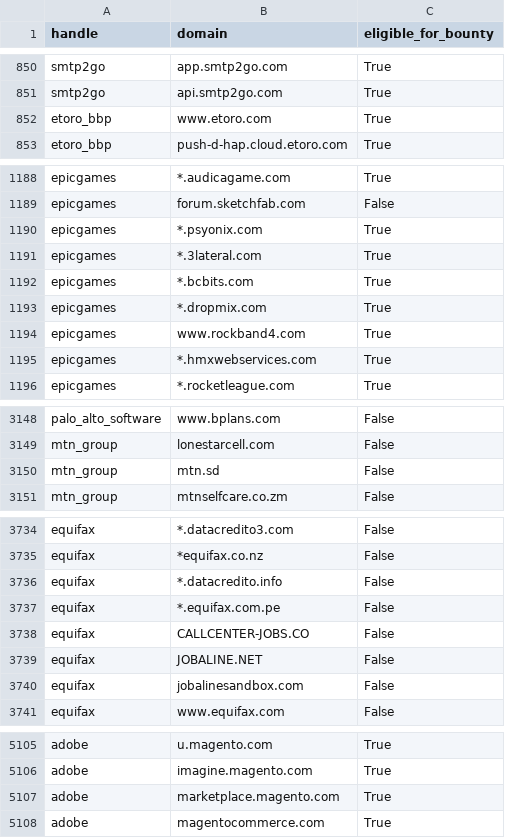
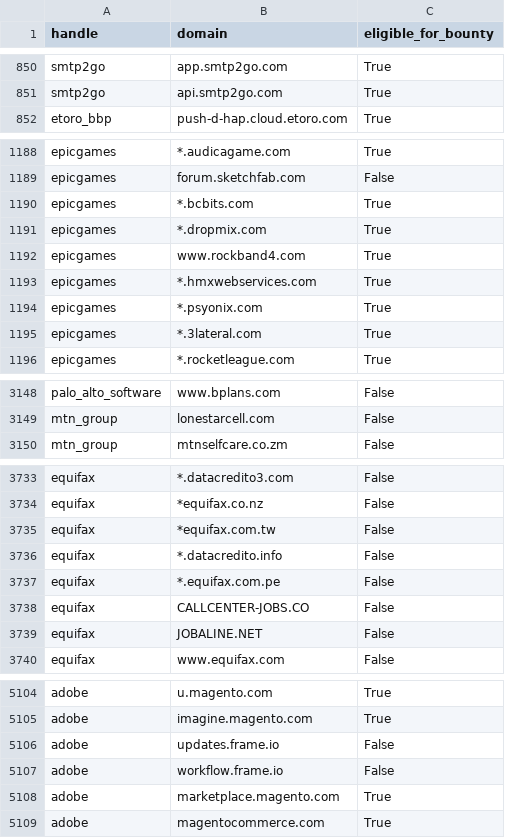
Before and after one commit to bbhunter/h1domains, a CSV file: domains.csv, drawn as a sheet; only a part is shown, gaps mark what is left out; the diff covers the shown part only.

```diff
--- a/domains.csv
+++ b/domains.csv
@@ -851,3 +851,2 @@ smtp2go,app.smtp2go.com,True
 smtp2go,api.smtp2go.com,True
-etoro_bbp,www.etoro.com,True
 etoro_bbp,push-d-hap.cloud.etoro.com,True
@@ -1189,4 +1189,2 @@ epicgames,*.audicagame.com,True
 epicgames,forum.sketchfab.com,False
-epicgames,*.psyonix.com,True
-epicgames,*.3lateral.com,True
 epicgames,*.bcbits.com,True
@@ -1195,2 +1193,4 @@ epicgames,www.rockband4.com,True
 epicgames,*.hmxwebservices.com,True
+epicgames,*.psyonix.com,True
+epicgames,*.3lateral.com,True
 epicgames,*.rocketleague.com,True
@@ -3149,3 +3149,2 @@ palo_alto_software,www.bplans.com,False
 mtn_group,lonestarcell.com,False
-mtn_group,mtn.sd,False
 mtn_group,mtnselfcare.co.zm,False
@@ -3735,2 +3734,3 @@ equifax,*.datacredito3.com,False
 equifax,*equifax.co.nz,False
+equifax,*equifax.com.tw,False
 equifax,*.datacredito.info,False
@@ -3739,3 +3739,2 @@ equifax,CALLCENTER-JOBS.CO,False
 equifax,JOBALINE.NET,False
-equifax,jobalinesandbox.com,False
 equifax,www.equifax.com,False
@@ -5106,2 +5105,4 @@ adobe,u.magento.com,True
 adobe,imagine.magento.com,True
+adobe,updates.frame.io,False
+adobe,workflow.frame.io,False
 adobe,marketplace.magento.com,True
```
Also changed, not shown: 18 moved rows elsewhere in this file, 3 other files.
